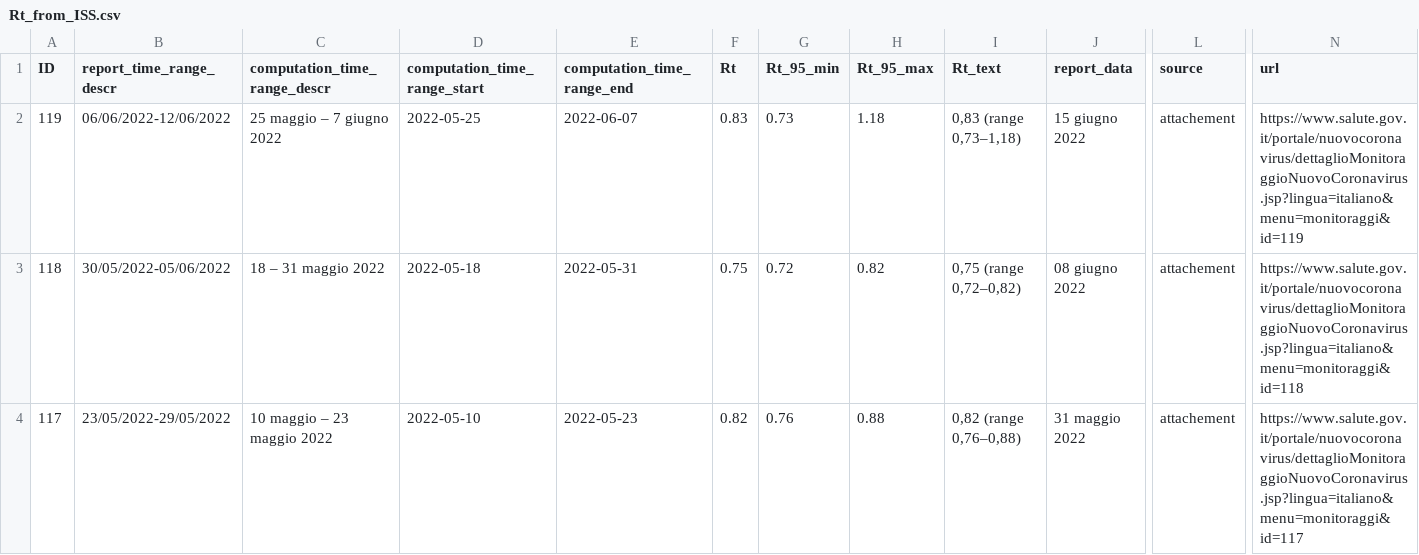
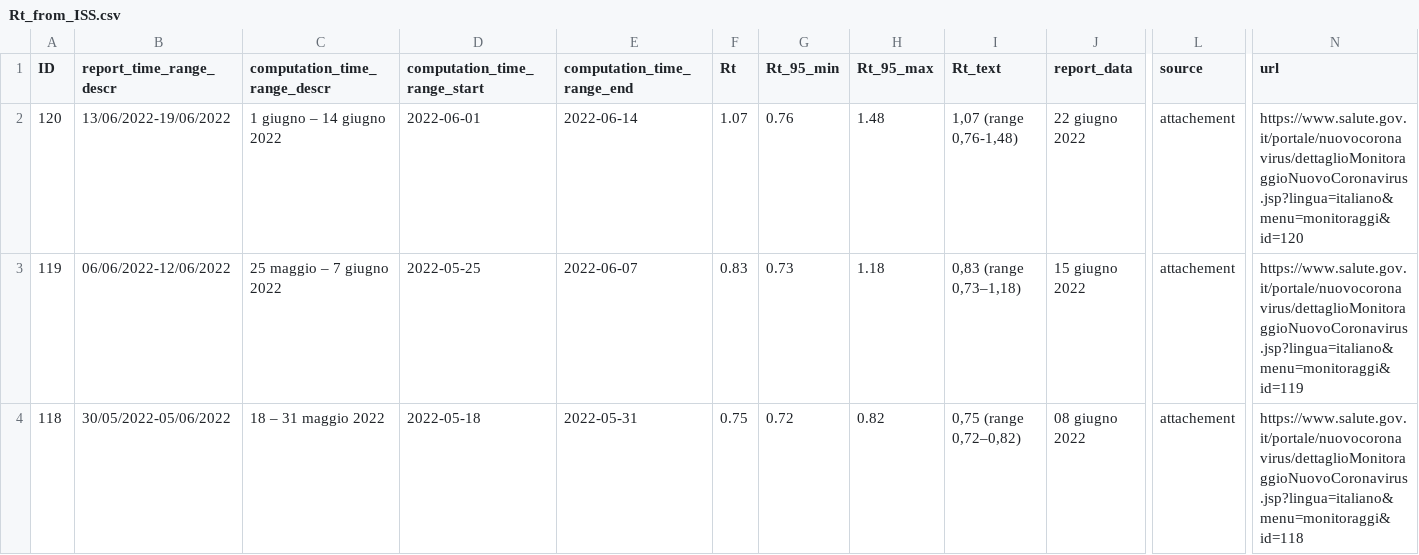
Before and after one commit to tomorrowdata/COVID-19, a CSV file: data/sources/Rt_from_ISS.csv, drawn as a sheet; only a part is shown, gaps mark what is left out; the shorter side is filled out with more unchanged rows; rows hold the shown columns only; the diff names each change by its address in the sheet, - before the commit and + after, or states it on an @@ line.

```diff
--- a/data/sources/Rt_from_ISS.csv
+++ b/data/sources/Rt_from_ISS.csv
+row 2: 120 | 13/06/2022-19/06/2022 | 1 giugno – 14 giugno 2022 | 2022-06-01 | 2022-06-14 | 1.07 | 0.76 | 1.48 | 1,07 (range 0,76-1,48) | 22 giugno 2022 | attachement | https://www.salute.gov.it/portale/nuovocoronavirus/dettaglioMonitoraggioNuovoCoronavirus.jsp?lingua=italiano&menu=monitoraggi&id=120
```
Also changed, not shown: data/sources/Rt_regions_avg14_from_ISS.csv, 1 other file.
